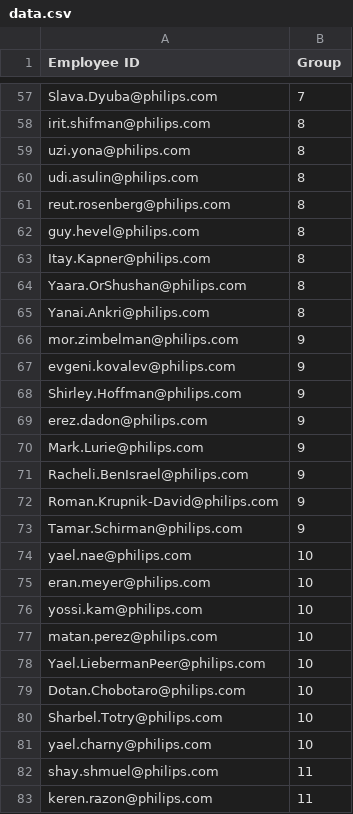
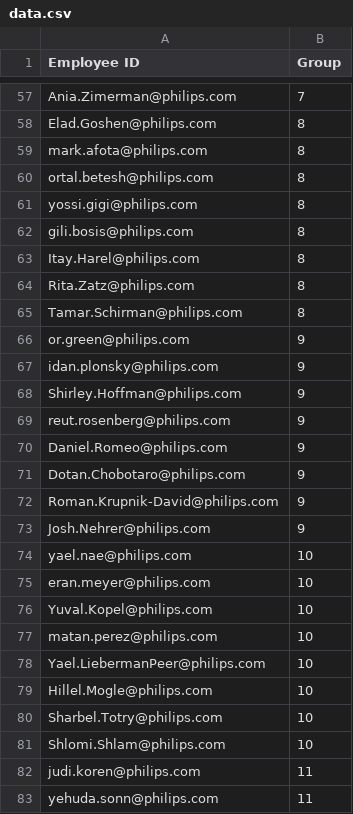
Before and after one commit to simhonreut/LeadershipIsrael, a CSV file: data.csv, drawn as a sheet; only a part is shown, gaps mark what is left out; the diff covers the shown part only; the diff names each change by its address in the sheet, - before the commit and + after, or states it on an @@ line.

```diff
--- a/data.csv
+++ b/data.csv
-A57 (Employee ID): Slava.Dyuba@philips.com
+A57 (Employee ID): Ania.Zimerman@philips.com
-A58 (Employee ID): irit.shifman@philips.com
+A58 (Employee ID): Elad.Goshen@philips.com
-A59 (Employee ID): uzi.yona@philips.com
+A59 (Employee ID): mark.afota@philips.com
-A60 (Employee ID): udi.asulin@philips.com
+A60 (Employee ID): ortal.betesh@philips.com
-A61 (Employee ID): reut.rosenberg@philips.com
+A61 (Employee ID): yossi.gigi@philips.com
-A62 (Employee ID): guy.hevel@philips.com
+A62 (Employee ID): gili.bosis@philips.com
-A63 (Employee ID): Itay.Kapner@philips.com
+A63 (Employee ID): Itay.Harel@philips.com
-A64 (Employee ID): Yaara.OrShushan@philips.com
+A64 (Employee ID): Rita.Zatz@philips.com
-A65 (Employee ID): Yanai.Ankri@philips.com
+A65 (Employee ID): Tamar.Schirman@philips.com
-A66 (Employee ID): mor.zimbelman@philips.com
+A66 (Employee ID): or.green@philips.com
-A67 (Employee ID): evgeni.kovalev@philips.com
+A67 (Employee ID): idan.plonsky@philips.com
-A69 (Employee ID): erez.dadon@philips.com
+A69 (Employee ID): reut.rosenberg@philips.com
-A70 (Employee ID): Mark.Lurie@philips.com
+A70 (Employee ID): Daniel.Romeo@philips.com
-A71 (Employee ID): Racheli.BenIsrael@philips.com
+A71 (Employee ID): Dotan.Chobotaro@philips.com
-A73 (Employee ID): Tamar.Schirman@philips.com
+A73 (Employee ID): Josh.Nehrer@philips.com
-A76 (Employee ID): yossi.kam@philips.com
+A76 (Employee ID): Yuval.Kopel@philips.com
-A79 (Employee ID): Dotan.Chobotaro@philips.com
+A79 (Employee ID): Hillel.Mogle@philips.com
-A81 (Employee ID): yael.charny@philips.com
+A81 (Employee ID): Shlomi.Shlam@philips.com
-A82 (Employee ID): shay.shmuel@philips.com
+A82 (Employee ID): judi.koren@philips.com
-A83 (Employee ID): keren.razon@philips.com
+A83 (Employee ID): yehuda.sonn@philips.com
```
Also changed, not shown: 1 added row, 1 removed row and 54 edited cells elsewhere in this file.
